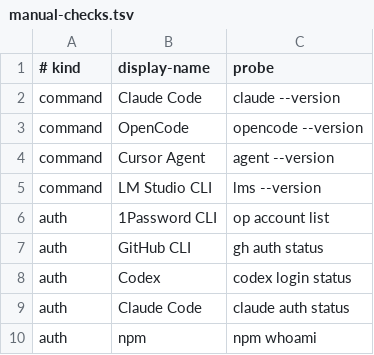
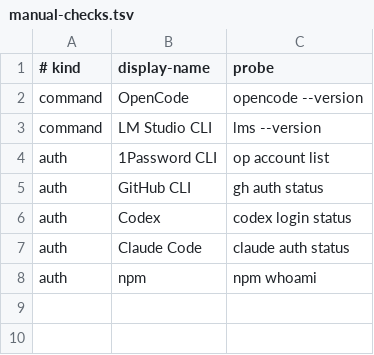
Before and after one commit to kalinichenko88/dotfiles, a TSV file: setup/manual-checks.tsv, drawn as a sheet; the diff names each change by its address in the sheet, - before the commit and + after, or states it on an @@ line.

Commit message:
Install Claude Code from Homebrew and drop Cursor (#8)
claude-code is a binary-only cask, so it replaces the manual
`claude --version` checklist row; the Claude Code auth probe stays
manual. Cursor and Cursor Agent go away entirely, which frees the
doctor test to use OpenCode as its probe-failure sample.

```diff
--- a/setup/manual-checks.tsv
+++ b/setup/manual-checks.tsv
-row 2: command | Claude Code | claude --version
-row 4: command | Cursor Agent | agent --version
```
Also changed, not shown: setup/cask-apps.tsv, 2 other files.
